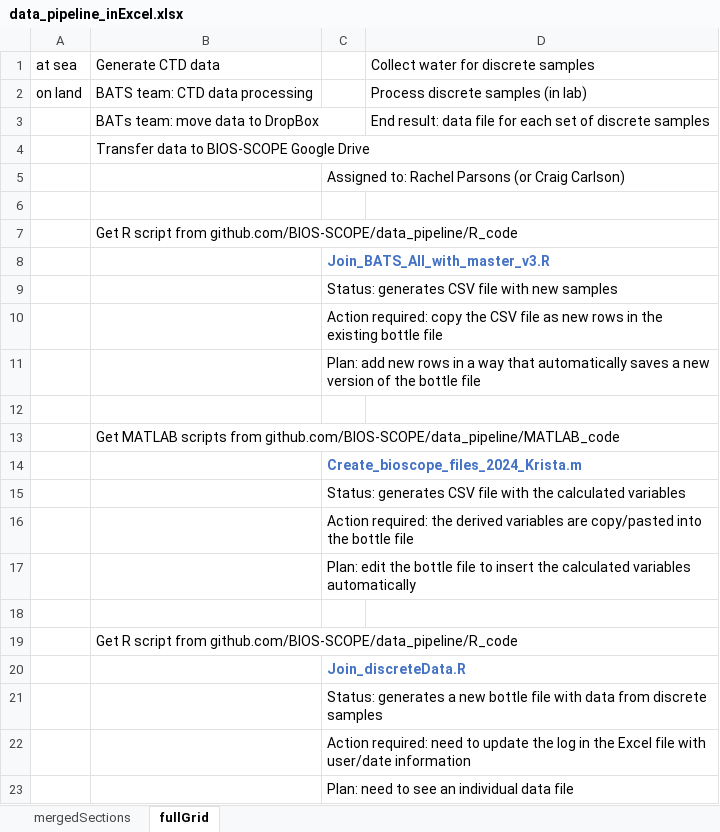
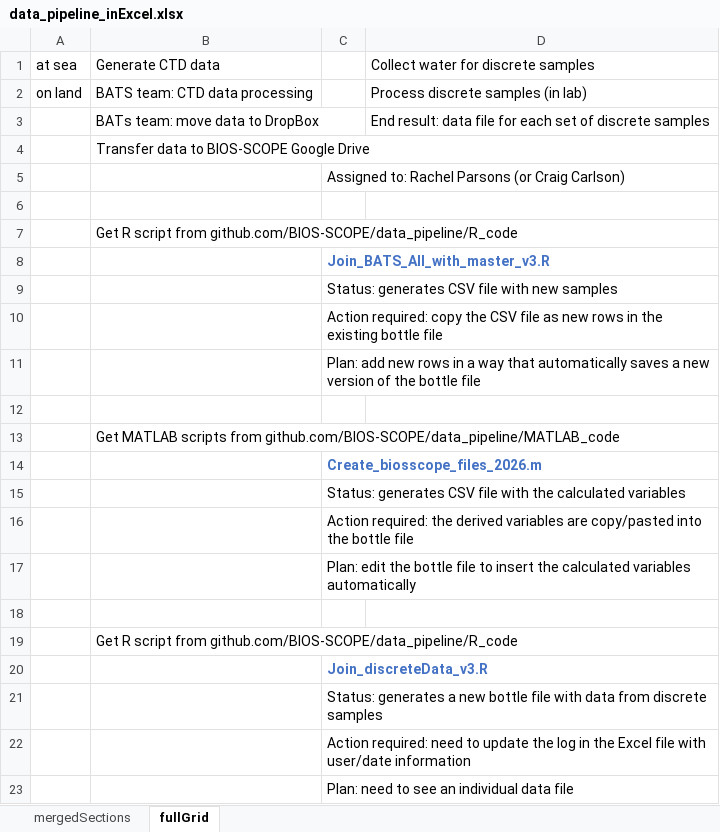
Before and after one commit to BIOS-SCOPE/data_pipeline, an Excel workbook: data_pipeline_inExcel.xlsx, sheet fullGrid, drawn as a sheet; values as stored, in another font and other column widths than the file's, no borders; the diff names each change by its address in the sheet, - before the commit and + after, or states it on an @@ line.

Commit message:
adding AE2511 to discrete file

```diff
--- a/data_pipeline_inExcel.xlsx (sheet fullGrid)
+++ b/data_pipeline_inExcel.xlsx (sheet fullGrid)
-C14: Create_bioscope_files_2024_Krista.m
+C14: Create_biosscope_files_2026.m
-C20: Join_discreteData.R
+C20: Join_discreteData_v3.R
```
Also changed, not shown: 19 other files.
